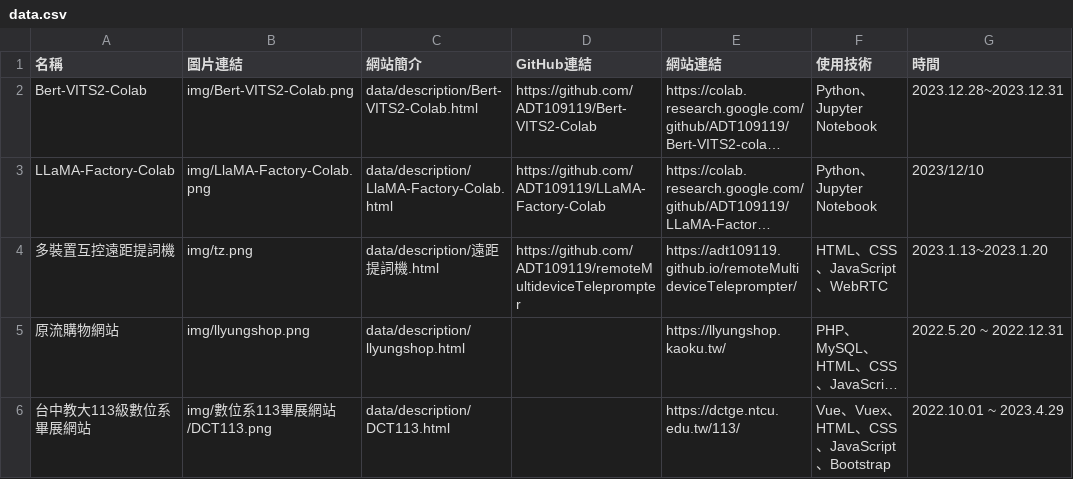
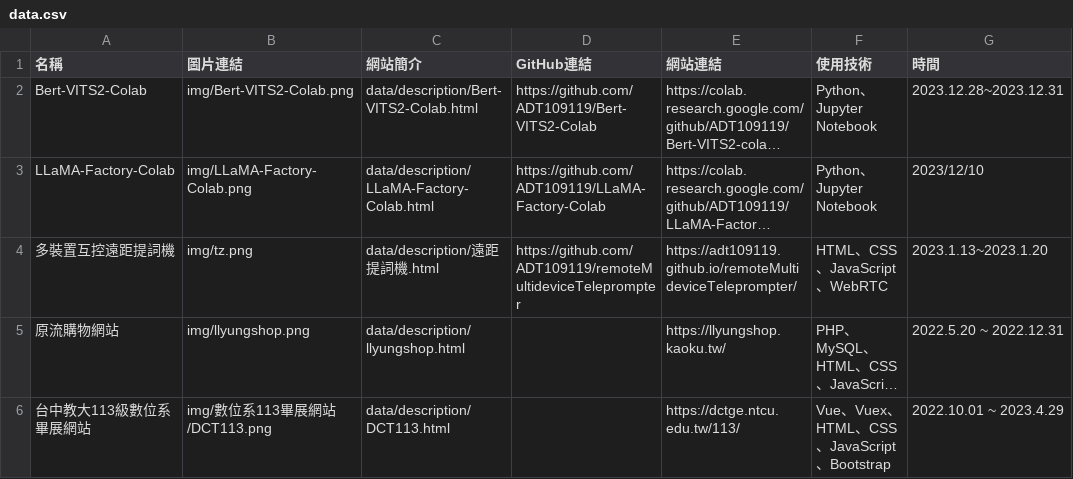
Before and after one commit to ADT109119/adt109119.github.io, a CSV file: data/data.csv, drawn as a sheet; only a part is shown; long unchanged cells end in …; the diff names each change by its address in the sheet, - before the commit and + after, or states it on an @@ line.

Commit message:
Update data.csv

```diff
--- a/data/data.csv
+++ b/data/data.csv
-B3 (圖片連結): img/LlaMA-Factory-Colab.png
+B3 (圖片連結): img/LLaMA-Factory-Colab.png
-C3 (網站簡介): data/description/LlaMA-Factory-Colab.html
+C3 (網站簡介): data/description/LLaMA-Factory-Colab.html
```
